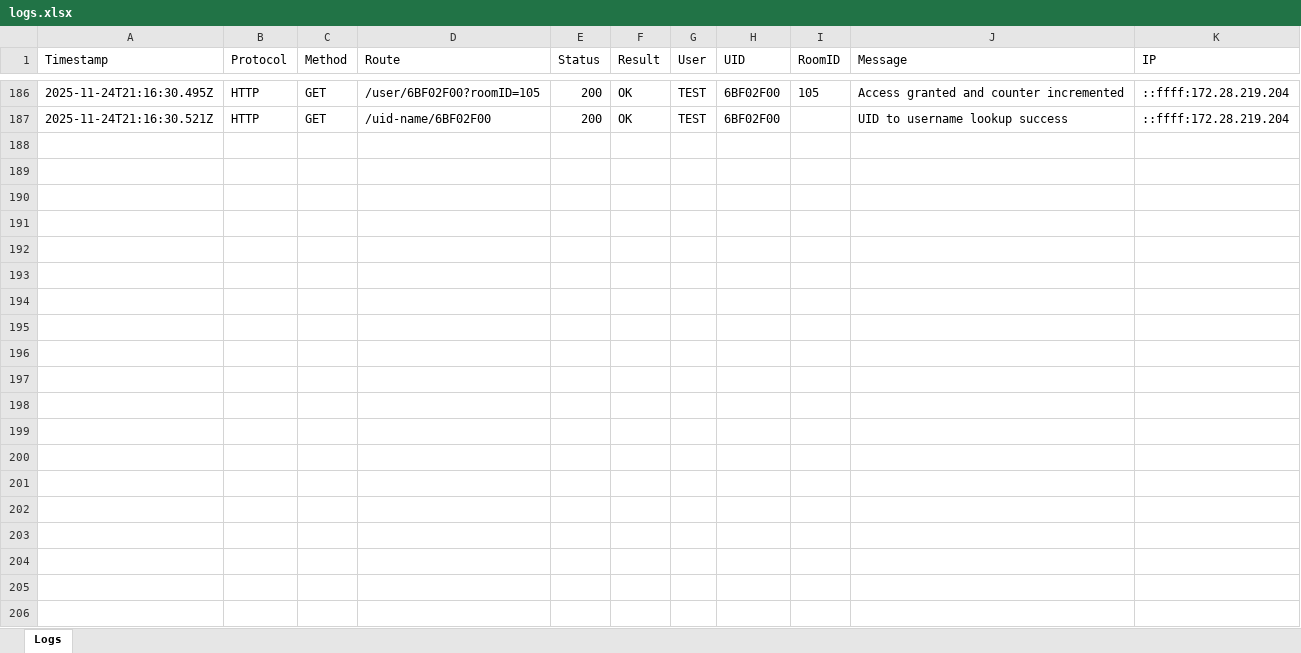
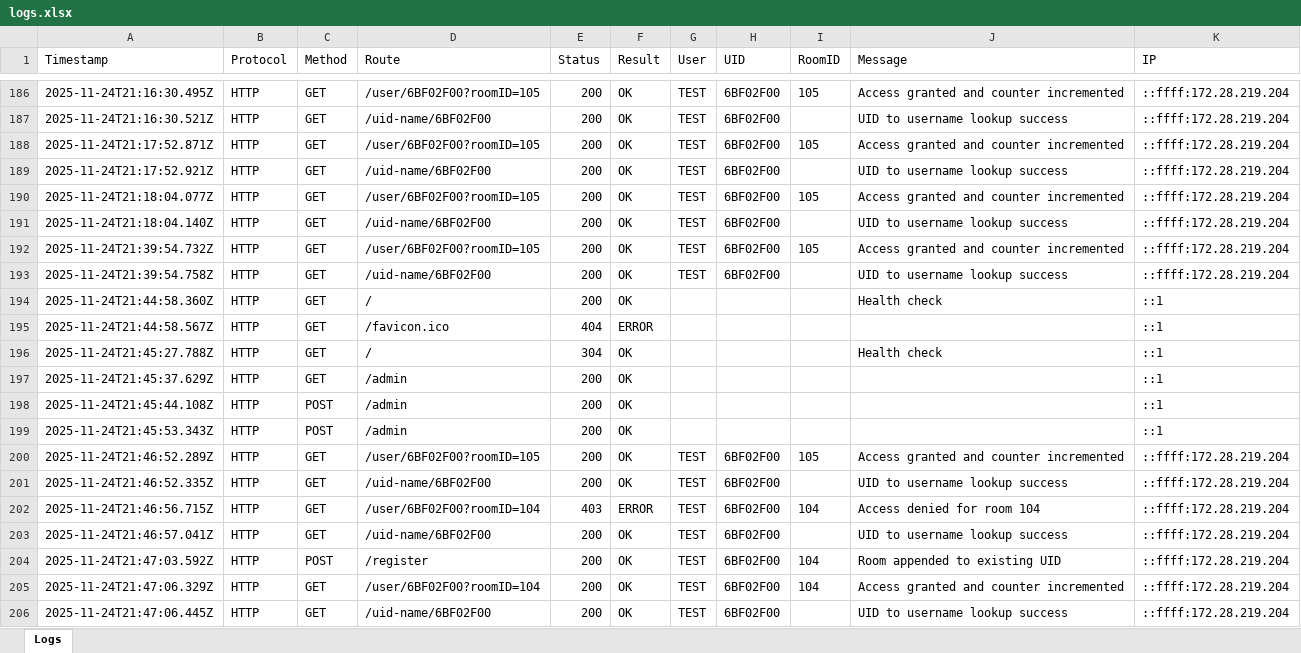
Before and after one commit to Silent0Wings/RFID-SecureDoor-Platform, an Excel workbook: Server/rfid-server-DBS-Http/logs.xlsx, sheet Logs, drawn as a sheet; only a part is shown, gaps mark what is left out; values as stored, in another font and other column widths than the file's, no borders; the diff covers the shown part only; the diff names each change by its address in the sheet, - before the commit and + after, or states it on an @@ line.

Commit message:
Add admin dashboard and website router
Introduces website.js to provide an admin dashboard at /admin, displaying users.xlsx and logs.xlsx data after email authentication. Refactors server.js to mount the website router and exposes helpers for user and log data. Minor improvements and clarifications in comments and route lists.

```diff
--- a/Server/rfid-server-DBS-Http/logs.xlsx (sheet Logs)
+++ b/Server/rfid-server-DBS-Http/logs.xlsx (sheet Logs)
+row 188: 2025-11-24T21:17:52.871Z | HTTP | GET | /user/6BF02F00?roomID=105 | 200 | OK | TEST | 6BF02F00 | 105 | Access granted and counter incremented | ::ffff:172.28.219.204
+row 189: 2025-11-24T21:17:52.921Z | HTTP | GET | /uid-name/6BF02F00 | 200 | OK | TEST | 6BF02F00 |  | UID to username lookup success | ::ffff:172.28.219.204
+row 190: 2025-11-24T21:18:04.077Z | HTTP | GET | /user/6BF02F00?roomID=105 | 200 | OK | TEST | 6BF02F00 | 105 | Access granted and counter incremented | ::ffff:172.28.219.204
+row 191: 2025-11-24T21:18:04.140Z | HTTP | GET | /uid-name/6BF02F00 | 200 | OK | TEST | 6BF02F00 |  | UID to username lookup success | ::ffff:172.28.219.204
+row 192: 2025-11-24T21:39:54.732Z | HTTP | GET | /user/6BF02F00?roomID=105 | 200 | OK | TEST | 6BF02F00 | 105 | Access granted and counter incremented | ::ffff:172.28.219.204
+row 193: 2025-11-24T21:39:54.758Z | HTTP | GET | /uid-name/6BF02F00 | 200 | OK | TEST | 6BF02F00 |  | UID to username lookup success | ::ffff:172.28.219.204
+row 194: 2025-11-24T21:44:58.360Z | HTTP | GET | / | 200 | OK |  |  |  | Health check | ::1
+row 195: 2025-11-24T21:44:58.567Z | HTTP | GET | /favicon.ico | 404 | ERROR |  |  |  |  | ::1
+row 196: 2025-11-24T21:45:27.788Z | HTTP | GET | / | 304 | OK |  |  |  | Health check | ::1
+row 197: 2025-11-24T21:45:37.629Z | HTTP | GET | /admin | 200 | OK |  |  |  |  | ::1
+row 198: 2025-11-24T21:45:44.108Z | HTTP | POST | /admin | 200 | OK |  |  |  |  | ::1
+row 199: 2025-11-24T21:45:53.343Z | HTTP | POST | /admin | 200 | OK |  |  |  |  | ::1
+row 200: 2025-11-24T21:46:52.289Z | HTTP | GET | /user/6BF02F00?roomID=105 | 200 | OK | TEST | 6BF02F00 | 105 | Access granted and counter incremented | ::ffff:172.28.219.204
+row 201: 2025-11-24T21:46:52.335Z | HTTP | GET | /uid-name/6BF02F00 | 200 | OK | TEST | 6BF02F00 |  | UID to username lookup success | ::ffff:172.28.219.204
+row 202: 2025-11-24T21:46:56.715Z | HTTP | GET | /user/6BF02F00?roomID=104 | 403 | ERROR | TEST | 6BF02F00 | 104 | Access denied for room 104 | ::ffff:172.28.219.204
+row 203: 2025-11-24T21:46:57.041Z | HTTP | GET | /uid-name/6BF02F00 | 200 | OK | TEST | 6BF02F00 |  | UID to username lookup success | ::ffff:172.28.219.204
+row 204: 2025-11-24T21:47:03.592Z | HTTP | POST | /register | 200 | OK | TEST | 6BF02F00 | 104 | Room appended to existing UID | ::ffff:172.28.219.204
+row 205: 2025-11-24T21:47:06.329Z | HTTP | GET | /user/6BF02F00?roomID=104 | 200 | OK | TEST | 6BF02F00 | 104 | Access granted and counter incremented | ::ffff:172.28.219.204
+row 206: 2025-11-24T21:47:06.445Z | HTTP | GET | /uid-name/6BF02F00 | 200 | OK | TEST | 6BF02F00 |  | UID to username lookup success | ::ffff:172.28.219.204
```
Also changed, not shown: 86 added rows elsewhere in this sheet, Server/rfid-server-DBS-Http/users.xlsx, 2 other files.
